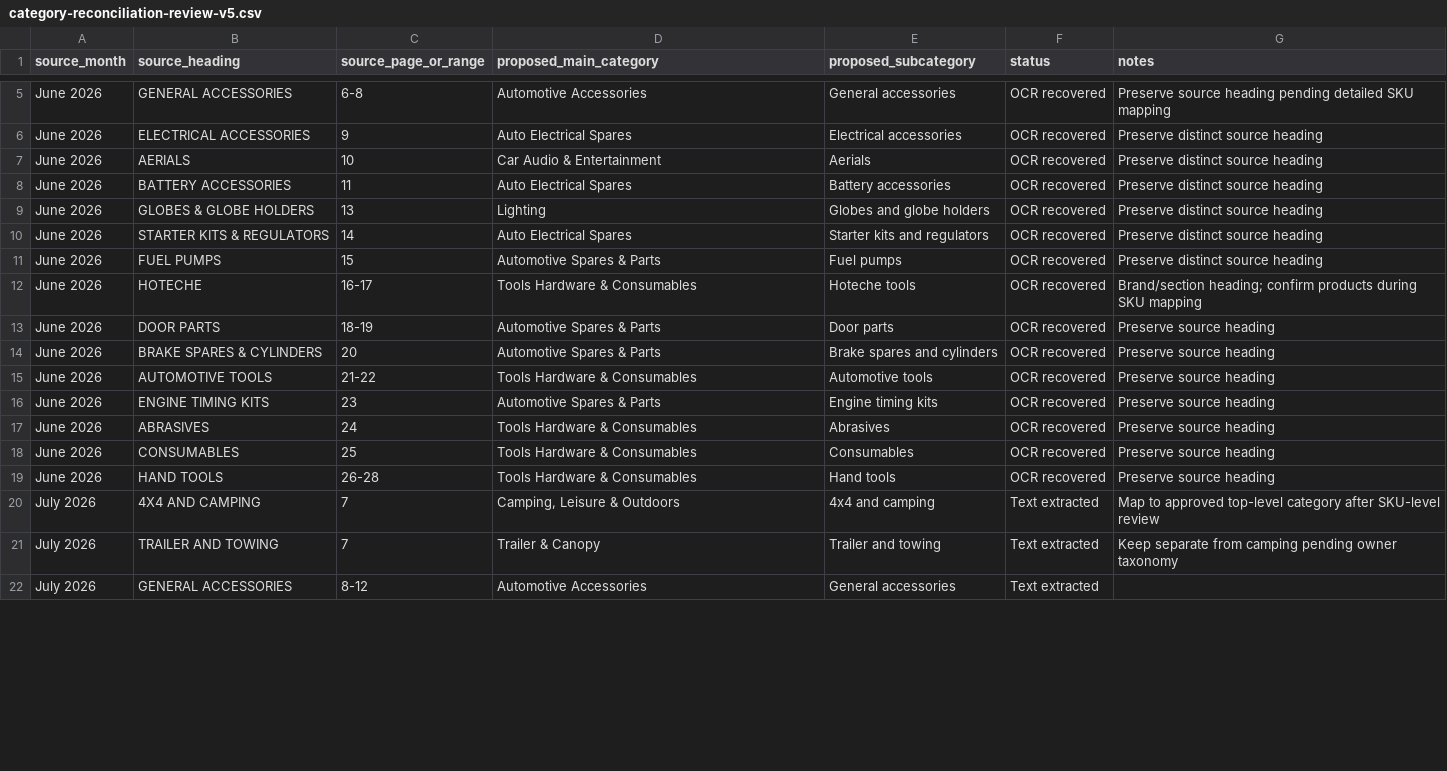
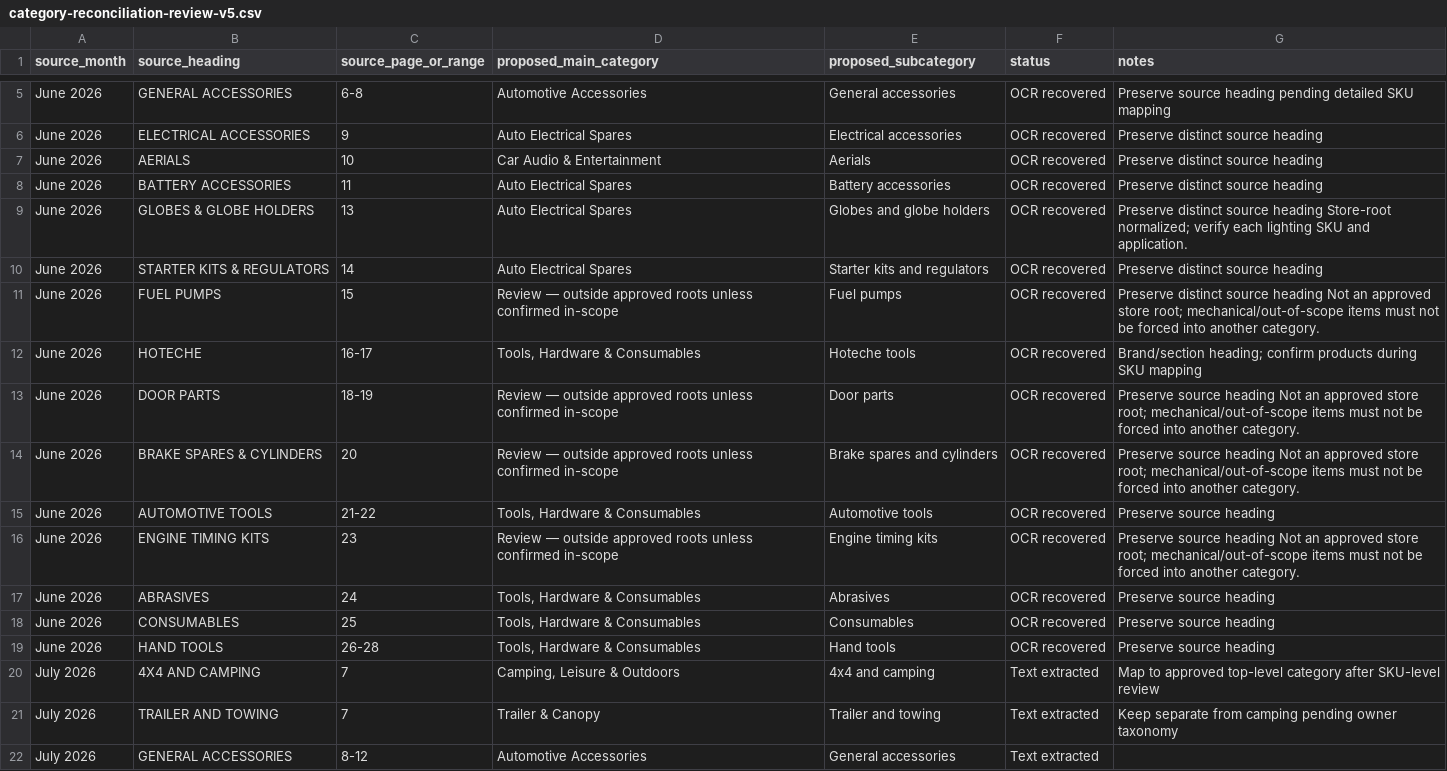
Before and after one commit to getwiredautoworx-max/get-wired-autoworx-store, a CSV file: staging/source-extracts/category-reconciliation-review-v5.csv, drawn as a sheet; only a part is shown, gaps mark what is left out; the diff covers the shown part only.

Commit message:
staging: normalize proposed mappings to approved store roots

```diff
--- a/staging/source-extracts/category-reconciliation-review-v5.csv
+++ b/staging/source-extracts/category-reconciliation-review-v5.csv
@@ -8,13 +8,13 @@
 "June 2026","BATTERY ACCESSORIES","11","Auto Electrical Spares","Battery accessories","OCR recovered","Preserve distinct source heading"
-"June 2026","GLOBES & GLOBE HOLDERS","13","Lighting","Globes and globe holders","OCR recovered","Preserve distinct source heading"
+"June 2026","GLOBES & GLOBE HOLDERS","13","Auto Electrical Spares","Globes and globe holders","OCR recovered","Preserve distinct source heading Store-root normalized; verify each lighting SKU and application."
 "June 2026","STARTER KITS & REGULATORS","14","Auto Electrical Spares","Starter kits and regulators","OCR recovered","Preserve distinct source heading"
-"June 2026","FUEL PUMPS","15","Automotive Spares & Parts","Fuel pumps","OCR recovered","Preserve distinct source heading"
-"June 2026","HOTECHE","16-17","Tools Hardware & Consumables","Hoteche tools","OCR recovered","Brand/section heading; confirm products during SKU mapping"
-"June 2026","DOOR PARTS","18-19","Automotive Spares & Parts","Door parts","OCR recovered","Preserve source heading"
-"June 2026","BRAKE SPARES & CYLINDERS","20","Automotive Spares & Parts","Brake spares and cylinders","OCR recovered","Preserve source heading"
-"June 2026","AUTOMOTIVE TOOLS","21-22","Tools Hardware & Consumables","Automotive tools","OCR recovered","Preserve source heading"
-"June 2026","ENGINE TIMING KITS","23","Automotive Spares & Parts","Engine timing kits","OCR recovered","Preserve source heading"
-"June 2026","ABRASIVES","24","Tools Hardware & Consumables","Abrasives","OCR recovered","Preserve source heading"
-"June 2026","CONSUMABLES","25","Tools Hardware & Consumables","Consumables","OCR recovered","Preserve source heading"
-"June 2026","HAND TOOLS","26-28","Tools Hardware & Consumables","Hand tools","OCR recovered","Preserve source heading"
+"June 2026","FUEL PUMPS","15","Review — outside approved roots unless confirmed in-scope","Fuel pumps","OCR recovered","Preserve distinct source heading Not an approved store root; mechanical/out-of-scope items must not be forced into another category."
+"June 2026","HOTECHE","16-17","Tools, Hardware & Consumables","Hoteche tools","OCR recovered","Brand/section heading; confirm products during SKU mapping"
+"June 2026","DOOR PARTS","18-19","Review — outside approved roots unless confirmed in-scope","Door parts","OCR recovered","Preserve source heading Not an approved store root; mechanical/out-of-scope items must not be forced into another category."
+"June 2026","BRAKE SPARES & CYLINDERS","20","Review — outside approved roots unless confirmed in-scope","Brake spares and cylinders","OCR recovered","Preserve source heading Not an approved store root; mechanical/out-of-scope items must not be forced into another category."
+"June 2026","AUTOMOTIVE TOOLS","21-22","Tools, Hardware & Consumables","Automotive tools","OCR recovered","Preserve source heading"
+"June 2026","ENGINE TIMING KITS","23","Review — outside approved roots unless confirmed in-scope","Engine timing kits","OCR recovered","Preserve source heading Not an approved store root; mechanical/out-of-scope items must not be forced into another category."
+"June 2026","ABRASIVES","24","Tools, Hardware & Consumables","Abrasives","OCR recovered","Preserve source heading"
+"June 2026","CONSUMABLES","25","Tools, Hardware & Consumables","Consumables","OCR recovered","Preserve source heading"
+"June 2026","HAND TOOLS","26-28","Tools, Hardware & Consumables","Hand tools","OCR recovered","Preserve source heading"
 "July 2026","4X4 AND CAMPING","7","Camping, Leisure & Outdoors","4x4 and camping","Text extracted","Map to approved top-level category after SKU-level review"
```
Also changed, not shown: 36 edited cells elsewhere in this file.
